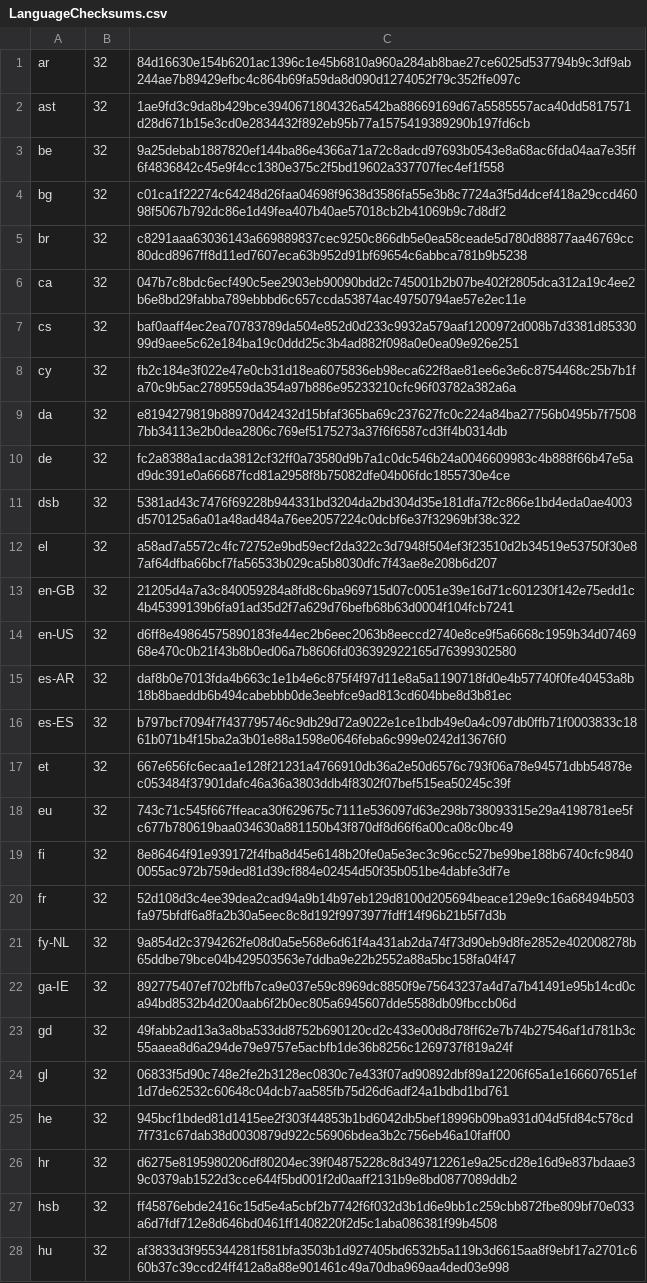
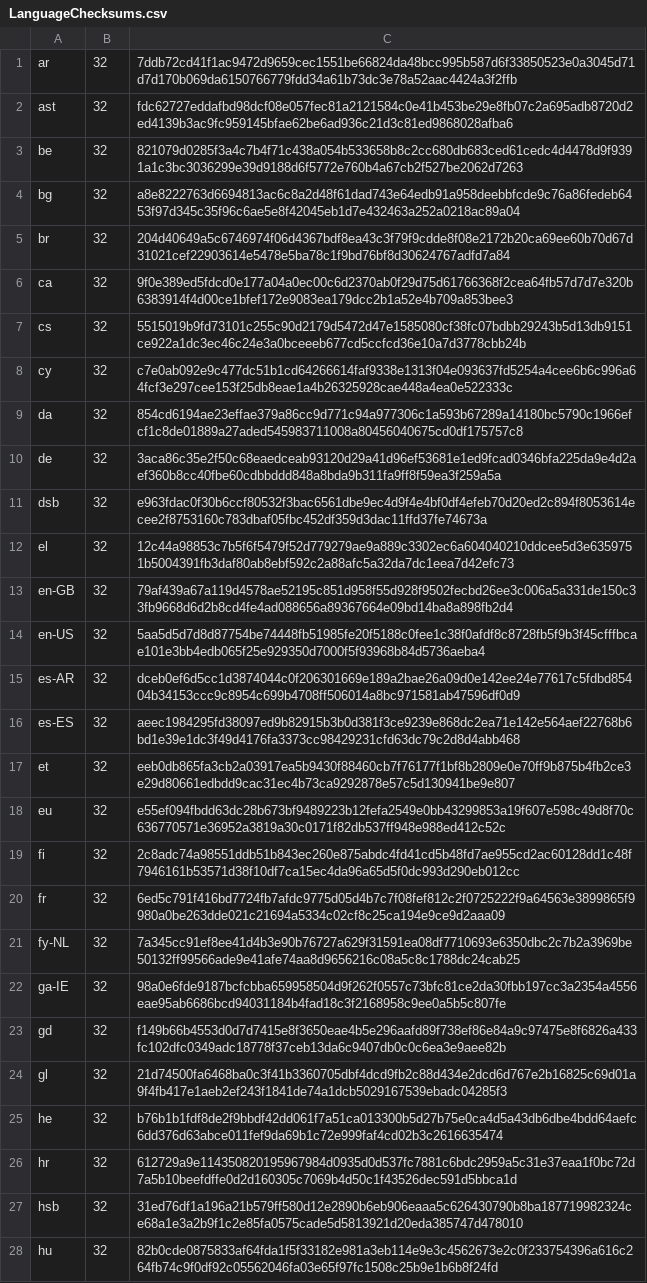
Before and after one commit to chocolatey-community/chocolatey-packages, a CSV file: automatic/thunderbird/tools/LanguageChecksums.csv, drawn as a sheet; only a part is shown; the diff covers the shown part only; the diff names each change by its address in the sheet, - before the commit and + after, or states it on an @@ line.

Commit message:
AU: 2 updated - juju thunderbird [skip ci] https://gist.github.com/a14b1e5bfaf70839b338eb1ab7f8226f/aa0f7ff1a1d140cc818c5547716817f0132de3c7

```diff
--- a/automatic/thunderbird/tools/LanguageChecksums.csv
+++ b/automatic/thunderbird/tools/LanguageChecksums.csv
-C1: 84d16630e154b6201ac1396c1e45b6810a960a284ab8bae27ce6025d537794b9c3df9ab244ae7b89429efbc4c864b69fa59da8d090d1274052f79c352ffe097c
+C1: 7ddb72cd41f1ac9472d9659cec1551be66824da48bcc995b587d6f33850523e0a3045d71d7d170b069da6150766779fdd34a61b73dc3e78a52aac4424a3f2ffb
-C2: 1ae9fd3c9da8b429bce3940671804326a542ba88669169d67a5585557aca40dd5817571d28d671b15e3cd0e2834432f892eb95b77a1575419389290b197fd6cb
+C2: fdc62727eddafbd98dcf08e057fec81a2121584c0e41b453be29e8fb07c2a695adb8720d2ed4139b3ac9fc959145bfae62be6ad936c21d3c81ed9868028afba6
-C3: 9a25debab1887820ef144ba86e4366a71a72c8adcd97693b0543e8a68ac6fda04aa7e35ff6f4836842c45e9f4cc1380e375c2f5bd19602a337707fec4ef1f558
+C3: 821079d0285f3a4c7b4f71c438a054b533658b8c2cc680db683ced61cedc4d4478d9f9391a1c3bc3036299e39d9188d6f5772e760b4a67cb2f527be2062d7263
-C4: c01ca1f22274c64248d26faa04698f9638d3586fa55e3b8c7724a3f5d4dcef418a29ccd46098f5067b792dc86e1d49fea407b40ae57018cb2b41069b9c7d8df2
+C4: a8e8222763d6694813ac6c8a2d48f61dad743e64edb91a958deebbfcde9c76a86fedeb6453f97d345c35f96c6ae5e8f42045eb1d7e432463a252a0218ac89a04
-C5: c8291aaa63036143a669889837cec9250c866db5e0ea58ceade5d780d88877aa46769cc80dcd8967ff8d11ed7607eca63b952d91bf69654c6abbca781b9b5238
+C5: 204d40649a5c6746974f06d4367bdf8ea43c3f79f9cdde8f08e2172b20ca69ee60b70d67d31021cef22903614e5478e5ba78c1f9bd76bf8d30624767adfd7a84
-C6: 047b7c8bdc6ecf490c5ee2903eb90090bdd2c745001b2b07be402f2805dca312a19c4ee2b6e8bd29fabba789ebbbd6c657ccda53874ac49750794ae57e2ec11e
+C6: 9f0e389ed5fdcd0e177a04a0ec00c6d2370ab0f29d75d61766368f2cea64fb57d7d7e320b6383914f4d00ce1bfef172e9083ea179dcc2b1a52e4b709a853bee3
-C7: baf0aaff4ec2ea70783789da504e852d0d233c9932a579aaf1200972d008b7d3381d8533099d9aee5c62e184ba19c0ddd25c3b4ad882f098a0e0ea09e926e251
+C7: 5515019b9fd73101c255c90d2179d5472d47e1585080cf38fc07bdbb29243b5d13db9151ce922a1dc3ec46c24e3a0bceeeb677cd5ccfcd36e10a7d3778cbb24b
-C8: fb2c184e3f022e47e0cb31d18ea6075836eb98eca622f8ae81ee6e3e6c8754468c25b7b1fa70c9b5ac2789559da354a97b886e95233210cfc96f03782a382a6a
+C8: c7e0ab092e9c477dc51b1cd64266614faf9338e1313f04e093637fd5254a4cee6b6c996a64fcf3e297cee153f25db8eae1a4b26325928cae448a4ea0e522333c
-C9: e8194279819b88970d42432d15bfaf365ba69c237627fc0c224a84ba27756b0495b7f75087bb34113e2b0dea2806c769ef5175273a37f6f6587cd3ff4b0314db
+C9: 854cd6194ae23effae379a86cc9d771c94a977306c1a593b67289a14180bc5790c1966efcf1c8de01889a27aded545983711008a80456040675cd0df175757c8
-C10: fc2a8388a1acda3812cf32ff0a73580d9b7a1c0dc546b24a0046609983c4b888f66b47e5ad9dc391e0a66687fcd81a2958f8b75082dfe04b06fdc1855730e4ce
+C10: 3aca86c35e2f50c68eaedceab93120d29a41d96ef53681e1ed9fcad0346bfa225da9e4d2aef360b8cc40fbe60cdbbddd848a8bda9b311fa9ff8f59ea3f259a5a
-C11: 5381ad43c7476f69228b944331bd3204da2bd304d35e181dfa7f2c866e1bd4eda0ae4003d570125a6a01a48ad484a76ee2057224c0dcbf6e37f32969bf38c322
+C11: e963fdac0f30b6ccf80532f3bac6561dbe9ec4d9f4e4bf0df4efeb70d20ed2c894f8053614ecee2f8753160c783dbaf05fbc452df359d3dac11ffd37fe74673a
-C12: a58ad7a5572c4fc72752e9bd59ecf2da322c3d7948f504ef3f23510d2b34519e53750f30e87af64dfba66bcf7fa56533b029ca5b8030dfc7f43ae8e208b6d207
+C12: 12c44a98853c7b5f6f5479f52d779279ae9a889c3302ec6a604040210ddcee5d3e6359751b5004391fb3daf80ab8ebf592c2a88afc5a32da7dc1eea7d42efc73
-C13: 21205d4a7a3c840059284a8fd8c6ba969715d07c0051e39e16d71c601230f142e75edd1c4b45399139b6fa91ad35d2f7a629d76befb68b63d0004f104fcb7241
+C13: 79af439a67a119d4578ae52195c851d958f55d928f9502fecbd26ee3c006a5a331de150c33fb9668d6d2b8cd4fe4ad088656a89367664e09bd14ba8a898fb2d4
-C14: d6ff8e49864575890183fe44ec2b6eec2063b8eeccd2740e8ce9f5a6668c1959b34d0746968e470c0b21f43b8b0ed06a7b8606fd036392922165d76399302580
+C14: 5aa5d5d7d8d87754be74448fb51985fe20f5188c0fee1c38f0afdf8c8728fb5f9b3f45cfffbcae101e3bb4edb065f25e929350d7000f5f93968b84d5736aeba4
-C15: daf8b0e7013fda4b663c1e1b4e6c875f4f97d11e8a5a1190718fd0e4b57740f0fe40453a8b18b8baeddb6b494cabebbb0de3eebfce9ad813cd604bbe8d3b81ec
+C15: dceb0ef6d5cc1d3874044c0f206301669e189a2bae26a09d0e142ee24e77617c5fdbd85404b34153ccc9c8954c699b4708ff506014a8bc971581ab47596df0d9
-C16: b797bcf7094f7f437795746c9db29d72a9022e1ce1bdb49e0a4c097db0ffb71f0003833c1861b071b4f15ba2a3b01e88a1598e0646feba6c999e0242d13676f0
+C16: aeec1984295fd38097ed9b82915b3b0d381f3ce9239e868dc2ea71e142e564aef22768b6bd1e39e1dc3f49d4176fa3373cc98429231cfd63dc79c2d8d4abb468
-C17: 667e656fc6ecaa1e128f21231a4766910db36a2e50d6576c793f06a78e94571dbb54878ec053484f37901dafc46a36a3803ddb4f8302f07bef515ea50245c39f
+C17: eeb0db865fa3cb2a03917ea5b9430f88460cb7f76177f1bf8b2809e0e70ff9b875b4fb2ce3e29d80661edbdd9cac31ec4b73ca9292878e57c5d130941be9e807
-C18: 743c71c545f667ffeaca30f629675c7111e536097d63e298b738093315e29a4198781ee5fc677b780619baa034630a881150b43f870df8d66f6a00ca08c0bc49
+C18: e55ef094fbdd63dc28b673bf9489223b12fefa2549e0bb43299853a19f607e598c49d8f70c636770571e36952a3819a30c0171f82db537ff948e988ed412c52c
-C19: 8e86464f91e939172f4fba8d45e6148b20fe0a5e3ec3c96cc527be99be188b6740cfc98400055ac972b759ded81d39cf884e02454d50f35b051be4dabfe3df7e
+C19: 2c8adc74a98551ddb51b843ec260e875abdc4fd41cd5b48fd7ae955cd2ac60128dd1c48f7946161b53571d38f10df7ca15ec4da96a65d5f0dc993d290eb012cc
-C20: 52d108d3c4ee39dea2cad94a9b14b97eb129d8100d205694beace129e9c16a68494b503fa975bfdf6a8fa2b30a5eec8c8d192f9973977fdff14f96b21b5f7d3b
+C20: 6ed5c791f416bd7724fb7afdc9775d05d4b7c7f08fef812c2f0725222f9a64563e3899865f9980a0be263dde021c21694a5334c02cf8c25ca194e9ce9d2aaa09
-C21: 9a854d2c3794262fe08d0a5e568e6d61f4a431ab2da74f73d90eb9d8fe2852e402008278b65ddbe79bce04b429503563e7ddba9e22b2552a88a5bc158fa04f47
+C21: 7a345cc91ef8ee41d4b3e90b76727a629f31591ea08df7710693e6350dbc2c7b2a3969be50132ff99566ade9e41afe74aa8d9656216c08a5c8c1788dc24cab25
-C22: 892775407ef702bffb7ca9e037e59c8969dc8850f9e75643237a4d7a7b41491e95b14cd0ca94bd8532b4d200aab6f2b0ec805a6945607dde5588db09fbccb06d
+C22: 98a0e6fde9187bcfcbba659958504d9f262f0557c73bfc81ce2da30fbb197cc3a2354a4556eae95ab6686bcd94031184b4fad18c3f2168958c9ee0a5b5c807fe
-C23: 49fabb2ad13a3a8ba533dd8752b690120cd2c433e00d8d78ff62e7b74b27546af1d781b3c55aaea8d6a294de79e9757e5acbfb1de36b8256c1269737f819a24f
+C23: f149b66b4553d0d7d7415e8f3650eae4b5e296aafd89f738ef86e84a9c97475e8f6826a433fc102dfc0349adc18778f37ceb13da6c9407db0c0c6ea3e9aee82b
-C24: 06833f5d90c748e2fe2b3128ec0830c7e433f07ad90892dbf89a12206f65a1e166607651ef1d7de62532c60648c04dcb7aa585fb75d26d6adf24a1bdbd1bd761
+C24: 21d74500fa6468ba0c3f41b3360705dbf4dcd9fb2c88d434e2dcd6d767e2b16825c69d01a9f4fb417e1aeb2ef243f1841de74a1dcb5029167539ebadc04285f3
-C25: 945bcf1bded81d1415ee2f303f44853b1bd6042db5bef18996b09ba931d04d5fd84c578cd7f731c67dab38d0030879d922c56906bdea3b2c756eb46a10faff00
+C25: b76b1b1fdf8de2f9bbdf42dd061f7a51ca013300b5d27b75e0ca4d5a43db6dbe4bdd64aefc6dd376d63abce011fef9da69b1c72e999faf4cd02b3c2616635474
-C26: d6275e8195980206df80204ec39f04875228c8d349712261e9a25cd28e16d9e837bdaae39c0379ab1522d3cce644f5bd001f2d0aaff2131b9e8bd0877089ddb2
+C26: 612729a9e114350820195967984d0935d0d537fc7881c6bdc2959a5c31e37eaa1f0bc72d7a5b10beefdffe0d2d160305c7069b4d50c1f43526dec591d5bbca1d
-C27: ff45876ebde2416c15d5e4a5cbf2b7742f6f032d3b1d6e9bb1c259cbb872fbe809bf70e033a6d7fdf712e8d646bd0461ff1408220f2d5c1aba086381f99b4508
+C27: 31ed76df1a196a21b579ff580d12e2890b6eb906eaaa5c626430790b8ba187719982324ce68a1e3a2b9f1c2e85fa0575cade5d5813921d20eda385747d478010
-C28: af3833d3f955344281f581bfa3503b1d927405bd6532b5a119b3d6615aa8f9ebf17a2701c660b37c39ccd24ff412a8a88e901461c49a70dba969aa4ded03e998
+C28: 82b0cde0875833af64fda1f5f33182e981a3eb114e9e3c4562673e2c0f233754396a616c264fb74c9f0df92c05562046fa03e65f97fc1508c25b9e1b6b8f24fd
```
Also changed, not shown: 88 edited cells elsewhere in this file, 6 other files.
